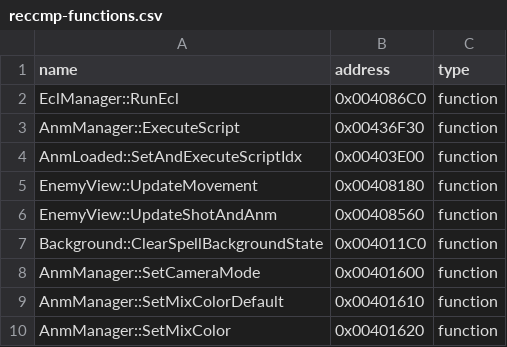
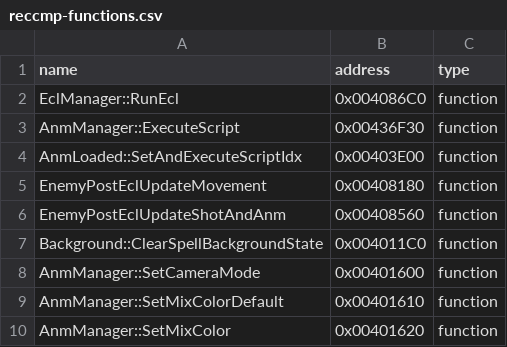
Before and after one commit to N0zoM1z0/th09, a CSV file: config/reccmp-functions.csv, drawn as a sheet; only a part is shown.

```diff
--- a/config/reccmp-functions.csv
+++ b/config/reccmp-functions.csv
@@ -4,4 +4,4 @@ AnmManager::ExecuteScript,0x00436F30,function
 AnmLoaded::SetAndExecuteScriptIdx,0x00403E00,function
-EnemyView::UpdateMovement,0x00408180,function
-EnemyView::UpdateShotAndAnm,0x00408560,function
+EnemyPostEclUpdateMovement,0x00408180,function
+EnemyPostEclUpdateShotAndAnm,0x00408560,function
 Background::ClearSpellBackgroundState,0x004011C0,function
```
Also changed, not shown: config/matches.csv, 15 other files.
